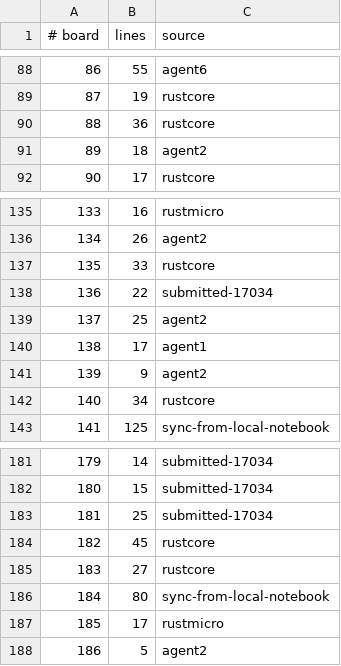
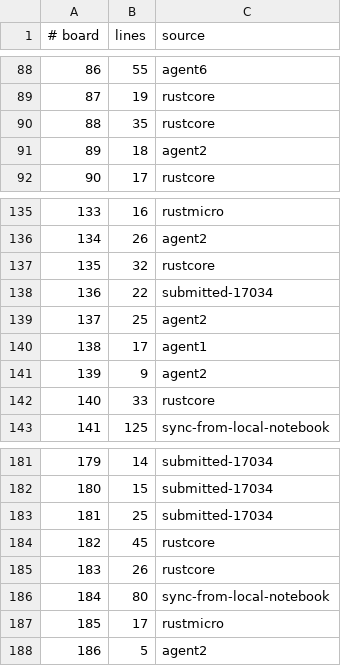
Before and after one commit to WarriorsSami/ccc-2026-nanofabricator, a TSV file: notebook/boards/3-large/index.tsv, drawn as a sheet; only a part is shown, gaps mark what is left out.

```diff
--- a/notebook/boards/3-large/index.tsv
+++ b/notebook/boards/3-large/index.tsv
@@ -89,3 +89,3 @@
 87	19	rustcore
-88	36	rustcore
+88	35	rustcore
 89	18	agent2
@@ -136,3 +136,3 @@
 134	26	agent2
-135	33	rustcore
+135	32	rustcore
 136	22	submitted-17034
@@ -141,3 +141,3 @@
 139	9	agent2
-140	34	rustcore
+140	33	rustcore
 141	125	sync-from-local-notebook
@@ -184,3 +184,3 @@
 182	45	rustcore
-183	27	rustcore
+183	26	rustcore
 184	80	sync-from-local-notebook
```
Also changed, not shown: 4 other files.
